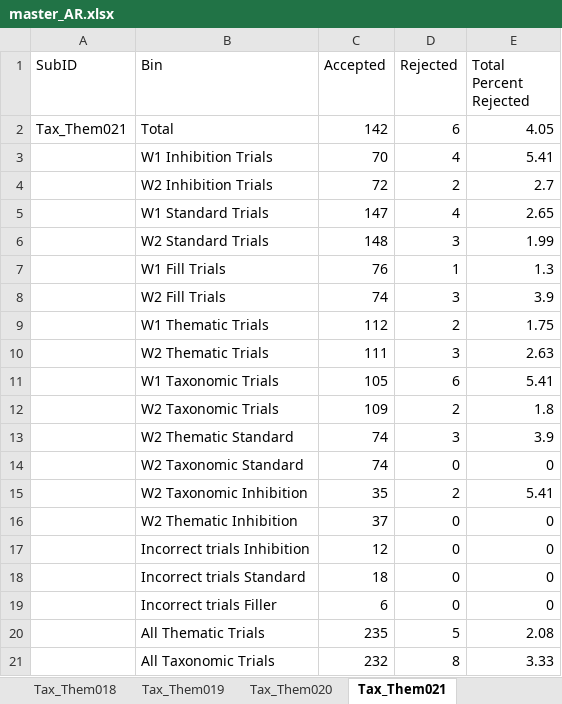
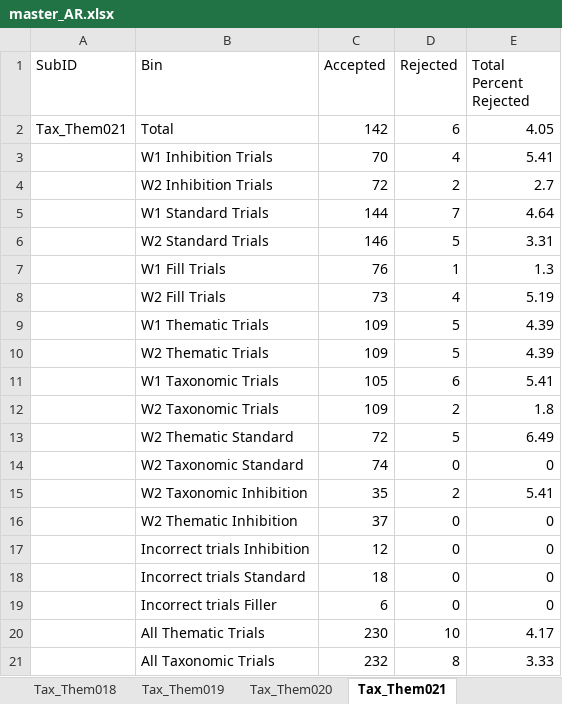
Before and after one commit to Stan-west-13/TaxThem_Behavioral, an Excel workbook: data/master_AR.xlsx, sheet Tax_Them021, drawn as a sheet; values as stored, in another font and other column widths than the file's, no borders; the diff names each change by its address in the sheet, - before the commit and + after, or states it on an @@ line.

```diff
--- a/data/master_AR.xlsx (sheet Tax_Them021)
+++ b/data/master_AR.xlsx (sheet Tax_Them021)
-C5 (Accepted): 147
+C5 (Accepted): 144
-D5 (Rejected): 4
+D5 (Rejected): 7
-E5 (Total Percent Rejected): 2.65
+E5 (Total Percent Rejected): 4.64
-C6 (Accepted): 148
+C6 (Accepted): 146
-D6 (Rejected): 3
+D6 (Rejected): 5
-E6 (Total Percent Rejected): 1.99
+E6 (Total Percent Rejected): 3.31
-C8 (Accepted): 74
+C8 (Accepted): 73
-D8 (Rejected): 3
+D8 (Rejected): 4
-E8 (Total Percent Rejected): 3.9
+E8 (Total Percent Rejected): 5.19
-C9 (Accepted): 112
+C9 (Accepted): 109
-D9 (Rejected): 2
+D9 (Rejected): 5
-E9 (Total Percent Rejected): 1.75
+E9 (Total Percent Rejected): 4.39
-C10 (Accepted): 111
+C10 (Accepted): 109
-D10 (Rejected): 3
+D10 (Rejected): 5
-E10 (Total Percent Rejected): 2.63
+E10 (Total Percent Rejected): 4.39
-C13 (Accepted): 74
+C13 (Accepted): 72
-D13 (Rejected): 3
+D13 (Rejected): 5
-E13 (Total Percent Rejected): 3.9
+E13 (Total Percent Rejected): 6.49
-C20 (Accepted): 235
+C20 (Accepted): 230
-D20 (Rejected): 5
+D20 (Rejected): 10
-E20 (Total Percent Rejected): 2.08
+E20 (Total Percent Rejected): 4.17
```
Also changed, not shown: sheet Tax_Them004, sheet Tax_Them016, sheet Tax_Them011, sheet Tax_Them017, sheet Tax_Them015, sheet Tax_Them014, 12 more sheets, 7 other files.
